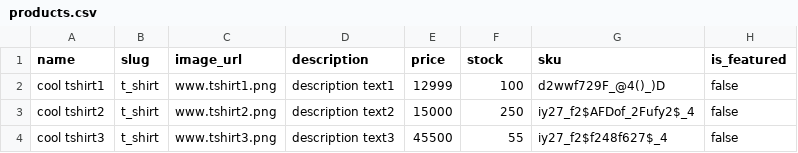
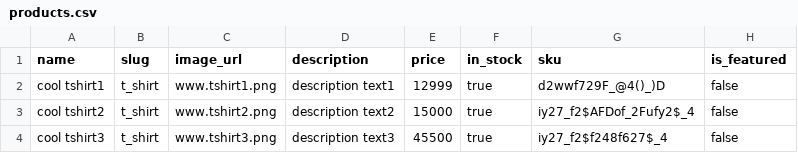
Before and after one commit to dankobgd/ecommerce-shop, a CSV file: data/seeds/products.csv, drawn as a sheet; only a part is shown; the diff names each change by its address in the sheet, - before the commit and + after, or states it on an @@ line.

Commit message:
change stock -> in_stock bool

```diff
--- a/data/seeds/products.csv
+++ b/data/seeds/products.csv
-F1: stock
+F1: in_stock
-F2 (in_stock): 100
+F2 (in_stock): true
-F3 (in_stock): 250
+F3 (in_stock): true
-F4 (in_stock): 55
+F4 (in_stock): true
```
Also changed, not shown: 5 other files.
